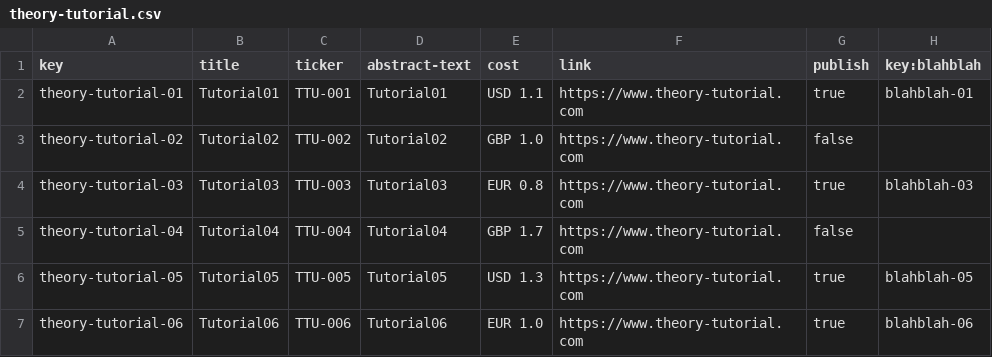
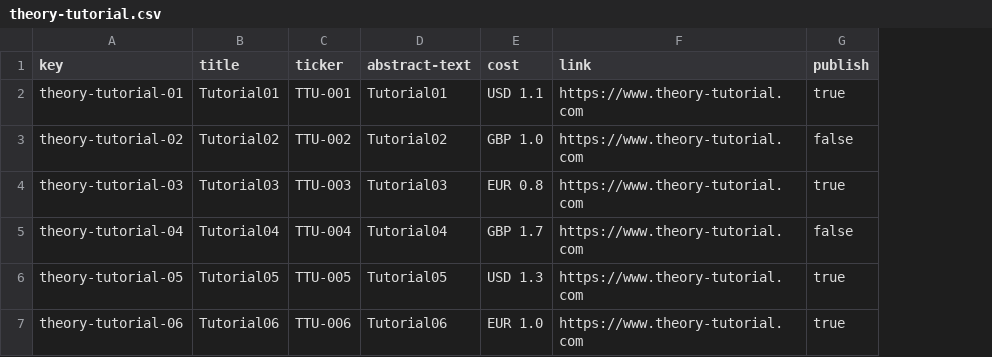
Before and after one commit to danmarsua1/Control-Check-Acme-Courses, a CSV file: src/main/webapp/WEB-INF/resources/sample-data/theory-tutorial.csv, drawn as a sheet; the diff names each change by its address in the sheet, - before the commit and + after, or states it on an @@ line.

```diff
--- a/src/main/webapp/WEB-INF/resources/sample-data/theory-tutorial.csv
+++ b/src/main/webapp/WEB-INF/resources/sample-data/theory-tutorial.csv
-column H (key:blahblah), rows 2-7: blahblah-01 |  | blahblah-03 |  | blahblah-05 | blahblah-06
```
Also changed, not shown: src/main/webapp/WEB-INF/resources/sample-data/blahblah.csv, 28 other files.
